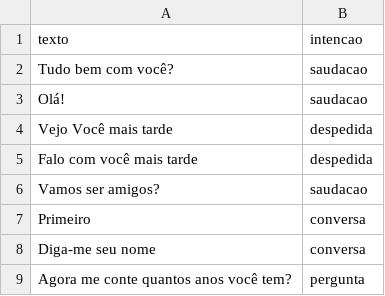
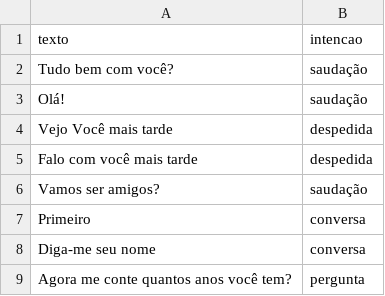
Before and after one commit to darkLoki3/Assistente, a CSV file: intent_classification/data.csv, drawn as a sheet; only a part is shown.

```diff
--- a/intent_classification/data.csv
+++ b/intent_classification/data.csv
@@ -1,7 +1,7 @@
 texto,intencao
-Tudo bem com você?,saudacao
-Olá!,saudacao
+Tudo bem com você?,saudação
+Olá!,saudação
 Vejo Você mais tarde,despedida
 Falo com você mais tarde,despedida
-Vamos ser amigos?,saudacao
+Vamos ser amigos?,saudação
 Primeiro,conversa
```
Also changed, not shown: 11 other files.
